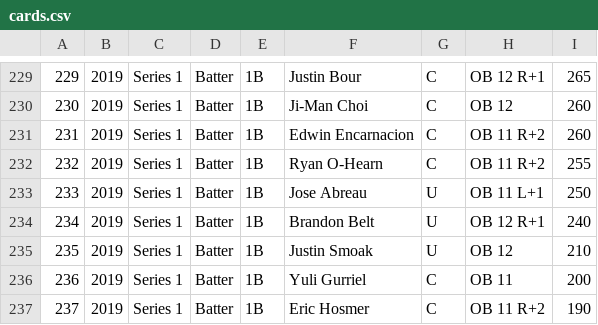
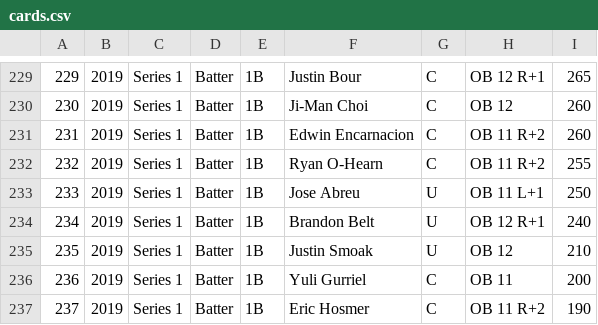
Before and after one commit to RyanDale/clutchbot, a CSV file: assets/cards.csv, drawn as a sheet; only a part is shown, gaps mark what is left out.

Commit message:
Fix typo in Jose Abreu's name.

```diff
--- a/assets/cards.csv
+++ b/assets/cards.csv
@@ -232,3 +232,3 @@
 232,2019,Series 1,Batter,1B,Ryan O-Hearn,C, OB 11 R+2 ,255
-233,2019,Series 1,Batter,1B,Jose Abreau,U, OB 11 L+1 ,250
+233,2019,Series 1,Batter,1B,Jose Abreu,U, OB 11 L+1 ,250
 234,2019,Series 1,Batter,1B,Brandon Belt,U, OB 12 R+1 ,240
```
